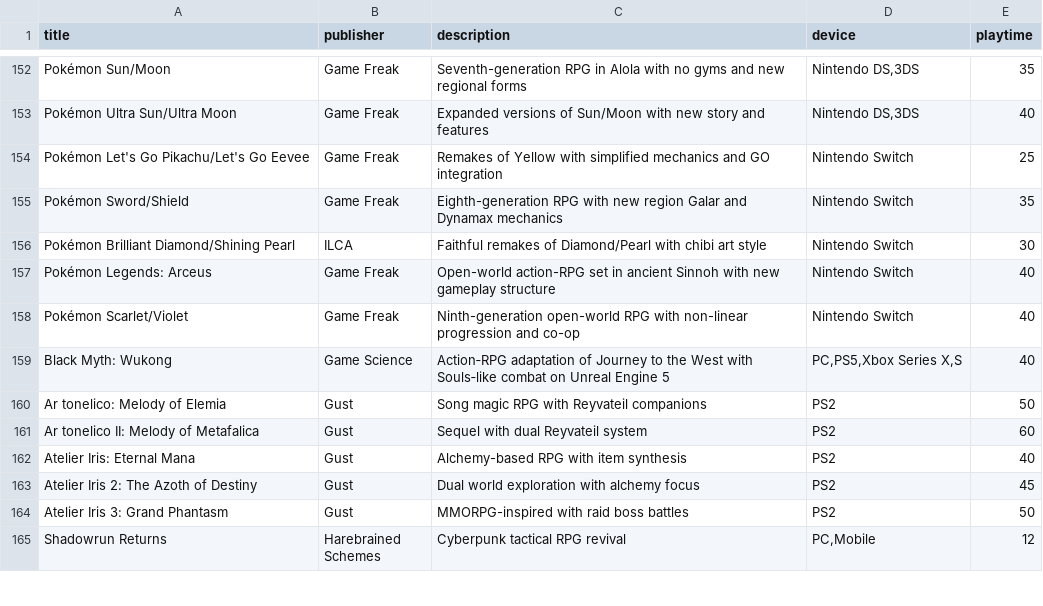
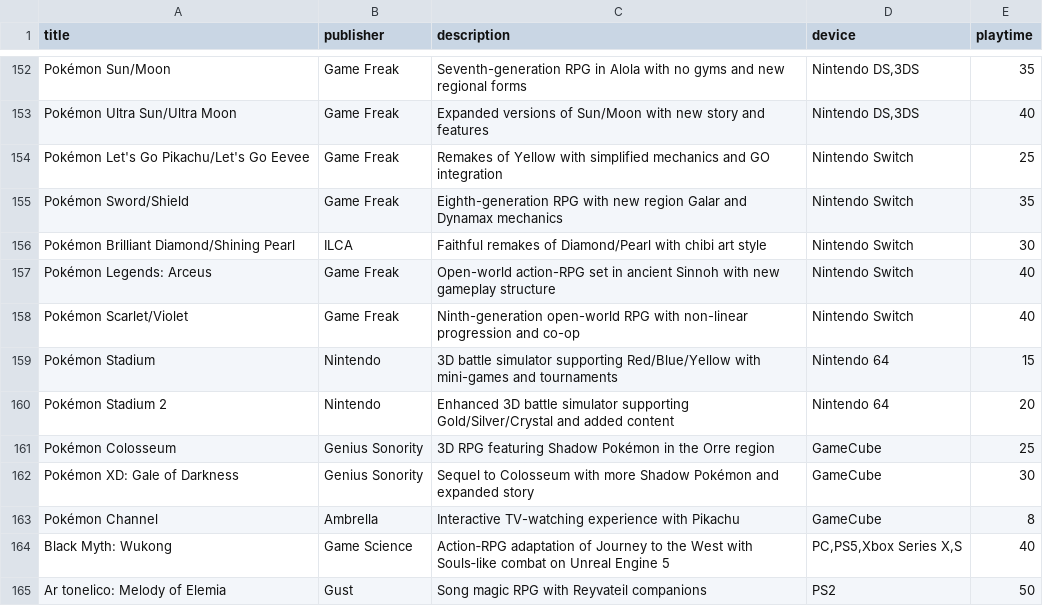
Before and after one commit to bittricky/rpgs, a CSV file: rpgs.csv, drawn as a sheet; only a part is shown, gaps mark what is left out; the shorter side is filled out with more unchanged rows.

Commit message:
:feat(rpg): Console Pokemon Game by Nintendo

```diff
--- a/rpgs.csv
+++ b/rpgs.csv
@@ -158,2 +158,7 @@ Pokémon Legends: Arceus,Game Freak,Open-world action-RPG set in ancient Sinnoh
 Pokémon Scarlet/Violet,Game Freak,Ninth-generation open-world RPG with non-linear progression and co-op,"Nintendo Switch",40
+Pokémon Stadium,Nintendo,3D battle simulator supporting Red/Blue/Yellow with mini-games and tournaments,Nintendo 64,15
+Pokémon Stadium 2,Nintendo,Enhanced 3D battle simulator supporting Gold/Silver/Crystal and added content,Nintendo 64,20
+Pokémon Colosseum,Genius Sonority,3D RPG featuring Shadow Pokémon in the Orre region,GameCube,25
+Pokémon XD: Gale of Darkness,Genius Sonority,Sequel to Colosseum with more Shadow Pokémon and expanded story,GameCube,30
+Pokémon Channel,Ambrella,Interactive TV-watching experience with Pikachu,GameCube,8
 Black Myth: Wukong,Game Science,Action‑RPG adaptation of Journey to the West with Souls‑like combat on Unreal Engine 5,"PC,PS5,Xbox Series X,S",40
```
